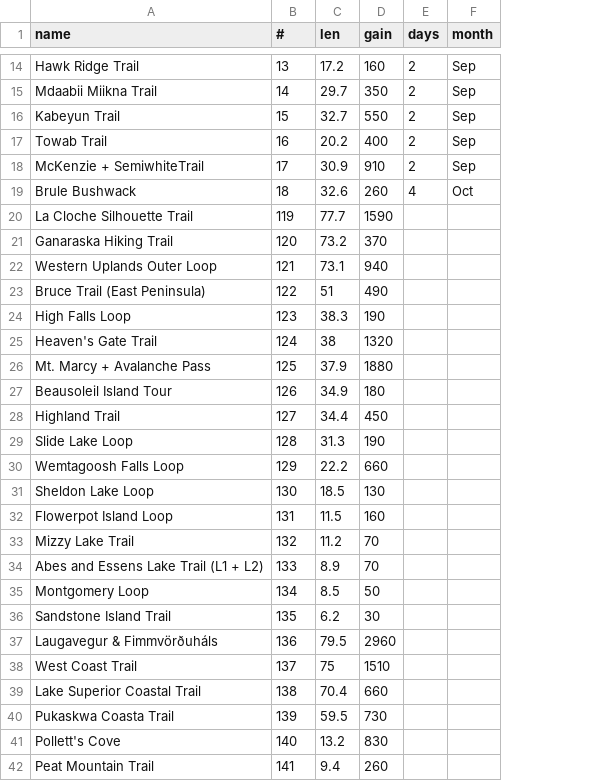
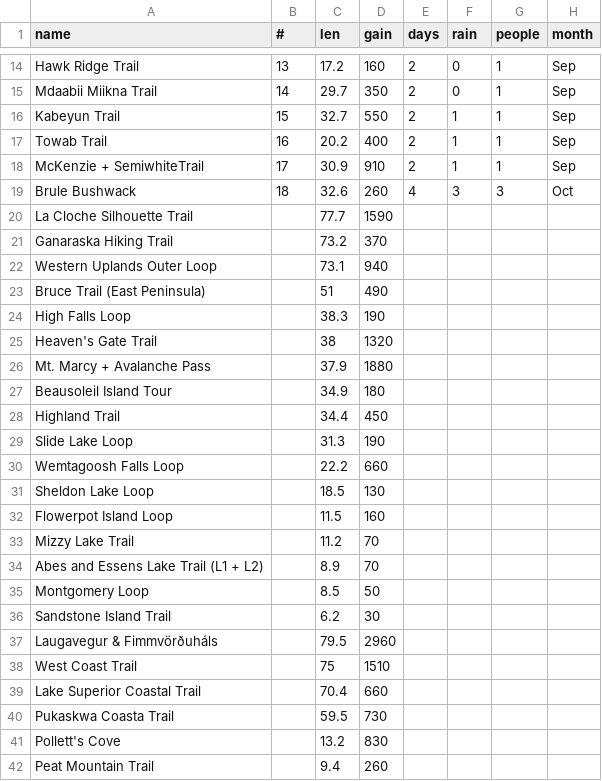
Before and after one commit to jgbreault/MyTrails, a CSV file: MyTrails.csv, drawn as a sheet; only a part is shown, gaps mark what is left out; the diff names each change by its address in the sheet, - before the commit and + after, or states it on an @@ line.

```diff
--- a/MyTrails.csv
+++ b/MyTrails.csv
+column F (rain), rows 14-19: 0 | 0 | 1 | 1 | 1 | 3
+column G (people), rows 14-19: 1 | 1 | 1 | 1 | 1 | 3
-B20 (#): 119
+B20 (#): (empty)
-B21 (#): 120
+B21 (#): (empty)
-B22 (#): 121
+B22 (#): (empty)
-B23 (#): 122
+B23 (#): (empty)
-B24 (#): 123
+B24 (#): (empty)
-B25 (#): 124
+B25 (#): (empty)
-B26 (#): 125
+B26 (#): (empty)
-B27 (#): 126
+B27 (#): (empty)
-B28 (#): 127
+B28 (#): (empty)
-B29 (#): 128
+B29 (#): (empty)
-B30 (#): 129
+B30 (#): (empty)
-B31 (#): 130
+B31 (#): (empty)
-B32 (#): 131
+B32 (#): (empty)
-B33 (#): 132
+B33 (#): (empty)
-B34 (#): 133
+B34 (#): (empty)
-B35 (#): 134
+B35 (#): (empty)
-B36 (#): 135
+B36 (#): (empty)
-B37 (#): 136
+B37 (#): (empty)
-B38 (#): 137
+B38 (#): (empty)
-B39 (#): 138
+B39 (#): (empty)
-B40 (#): 139
+B40 (#): (empty)
-B41 (#): 140
+B41 (#): (empty)
-B42 (#): 141
+B42 (#): (empty)
```
Also changed, not shown: 2 other files.
